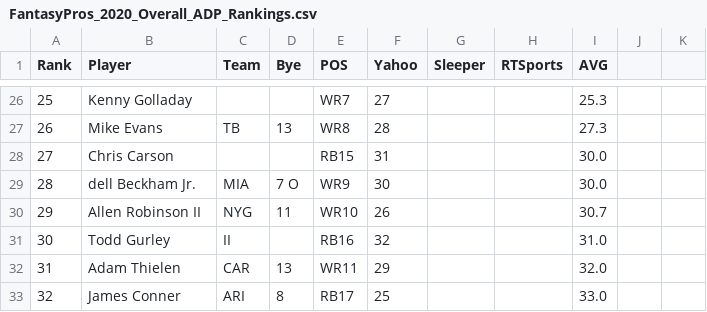
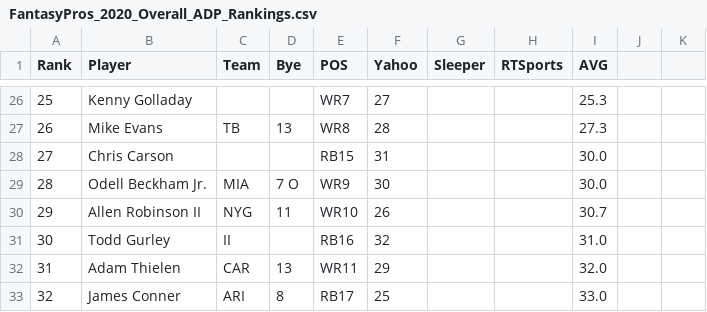
Before and after one commit to uobeno/ff_data, a CSV file: raw_data/adp/csv/FantasyPros_2020_Overall_ADP_Rankings.csv, drawn as a sheet; only a part is shown, gaps mark what is left out.

```diff
--- a/raw_data/adp/csv/FantasyPros_2020_Overall_ADP_Rankings.csv
+++ b/raw_data/adp/csv/FantasyPros_2020_Overall_ADP_Rankings.csv
@@ -28,3 +28,3 @@
 "27","Chris Carson","","","RB15","31","","","30.0"
-"28","dell Beckham Jr.","MIA","7 O","WR9","30","","","30.0"
+"28","Odell Beckham Jr.","MIA","7 O","WR9","30","","","30.0"
 "29","Allen Robinson II","NYG","11","WR10","26","","","30.7"
```
Also changed, not shown: raw_data/adp/csv/FantasyPros_2018_Overall_ADP_Rankings.csv, 23 other files.
